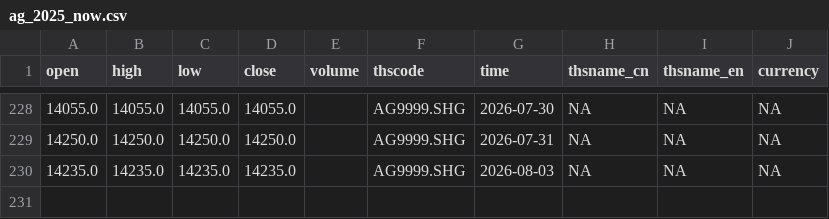
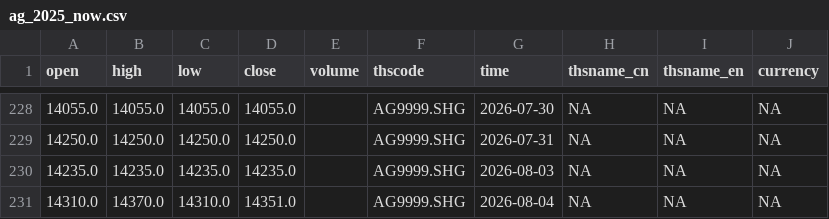
Before and after one commit to corgipotato-cyber/gold-monitor, a CSV file: data/ag_2025_now.csv, drawn as a sheet; only a part is shown, gaps mark what is left out.

```diff
--- a/data/ag_2025_now.csv
+++ b/data/ag_2025_now.csv
@@ -230 +230,2 @@ open,high,low,close,volume,thscode,time,thsname_cn,thsname_en,currency
 14235.0,14235.0,14235.0,14235.0,,AG9999.SHG,2026-08-03,NA,NA,NA
+14310.0,14370.0,14310.0,14351.0,,AG9999.SHG,2026-08-04,NA,NA,NA
```
Also changed, not shown: data/au_2025_now.csv, 1 other file.
